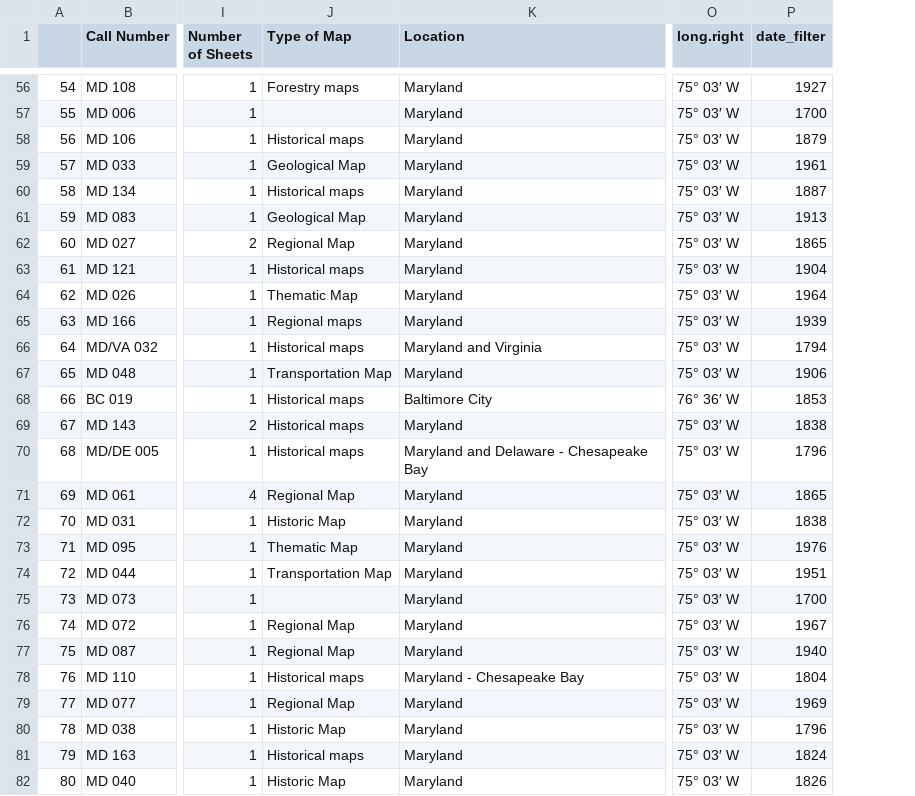
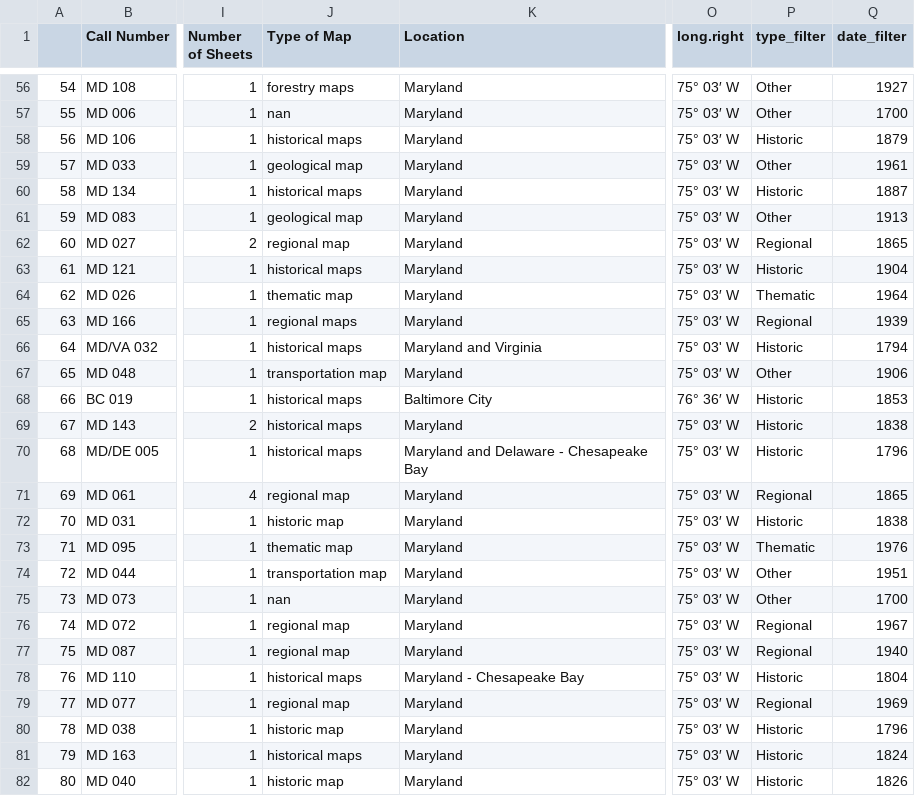
Before and after one commit to tmthyln/MarylandMaps, a CSV file: data-scraper/maps_augmented1.1.csv, drawn as a sheet; only a part is shown, gaps mark what is left out; the diff covers the shown part only; the diff names each change by its address in the sheet, - before the commit and + after, or states it on an @@ line.

Commit message:
Changed filters and dataframe
Changed filtering selections to the ones used in the augmented dataframe, and used the same dataframe as defined earlier.

```diff
--- a/data-scraper/maps_augmented1.1.csv
+++ b/data-scraper/maps_augmented1.1.csv
+column P (type_filter), rows 56-82: Other | Other | Historic | Other | Historic | Other | Regional | Historic | Thematic | Regional | Historic | Other | Historic | Historic | Historic | Regional | Historic | Thematic | Other | Other | Regional | Regional | Historic | Regional | Historic | Historic | Historic
-J56 (Type of Map): Forestry maps
+J56 (Type of Map): forestry maps
-J57 (Type of Map): (empty)
+J57 (Type of Map): nan
-J58 (Type of Map): Historical maps
+J58 (Type of Map): historical maps
-J59 (Type of Map): Geological Map
+J59 (Type of Map): geological map
-J60 (Type of Map): Historical maps
+J60 (Type of Map): historical maps
-J61 (Type of Map): Geological Map
+J61 (Type of Map): geological map
-J62 (Type of Map): Regional Map
+J62 (Type of Map): regional map
-J63 (Type of Map): Historical maps
+J63 (Type of Map): historical maps
-J64 (Type of Map): Thematic Map
+J64 (Type of Map): thematic map
-J65 (Type of Map): Regional maps
+J65 (Type of Map): regional maps
-J66 (Type of Map): Historical maps
+J66 (Type of Map): historical maps
-J67 (Type of Map): Transportation Map
+J67 (Type of Map): transportation map
-J68:J70 (Type of Map): Historical maps
+J68:J70 (Type of Map): historical maps
-J71 (Type of Map): Regional Map
+J71 (Type of Map): regional map
-J72 (Type of Map): Historic Map
+J72 (Type of Map): historic map
-J73 (Type of Map): Thematic Map
+J73 (Type of Map): thematic map
-J74 (Type of Map): Transportation Map
+J74 (Type of Map): transportation map
-J75 (Type of Map): (empty)
+J75 (Type of Map): nan
-J76:J77 (Type of Map): Regional Map
+J76:J77 (Type of Map): regional map
-J78 (Type of Map): Historical maps
+J78 (Type of Map): historical maps
-J79 (Type of Map): Regional Map
+J79 (Type of Map): regional map
-J80 (Type of Map): Historic Map
+J80 (Type of Map): historic map
-J81 (Type of Map): Historical maps
+J81 (Type of Map): historical maps
-J82 (Type of Map): Historic Map
+J82 (Type of Map): historic map
```
Also changed, not shown: 110 edited cells elsewhere in this file, 1 other file.
